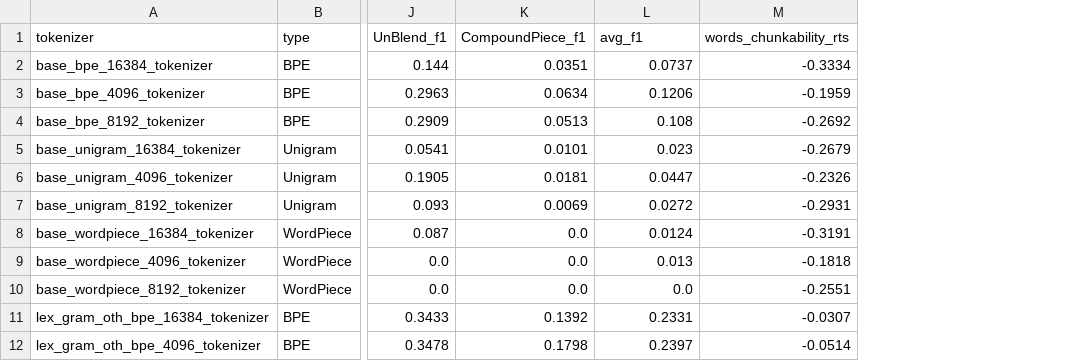
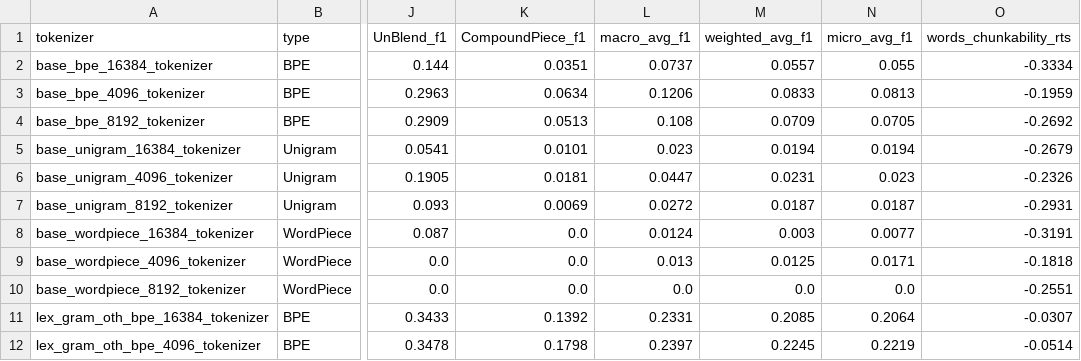
Before and after one commit to Lukas-Brockmann/Tokenization-by-Word-Tag, a CSV file: Benchmark output/english_benchmark_output.csv, drawn as a sheet; only a part is shown, gaps mark what is left out; the diff names each change by its address in the sheet, - before the commit and + after, or states it on an @@ line.

Commit message:
Added weighted and micro average f1 score to evaluation.

```diff
--- a/Benchmark output/english_benchmark_output.csv
+++ b/Benchmark output/english_benchmark_output.csv
+column M (weighted_avg_f1), rows 2-12: 0.0557 | 0.0833 | 0.0709 | 0.0194 | 0.0231 | 0.0187 | 0.003 | 0.0125 | 0.0 | 0.2085 | 0.2245
+column N (micro_avg_f1), rows 2-12: 0.055 | 0.0813 | 0.0705 | 0.0194 | 0.023 | 0.0187 | 0.0077 | 0.0171 | 0.0 | 0.2064 | 0.2219
-L1: avg_f1
+L1: macro_avg_f1
```
